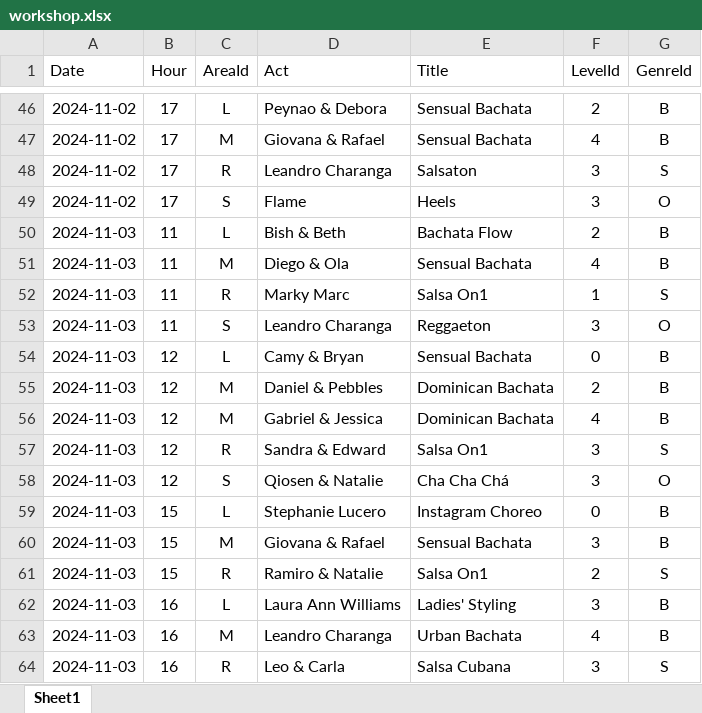
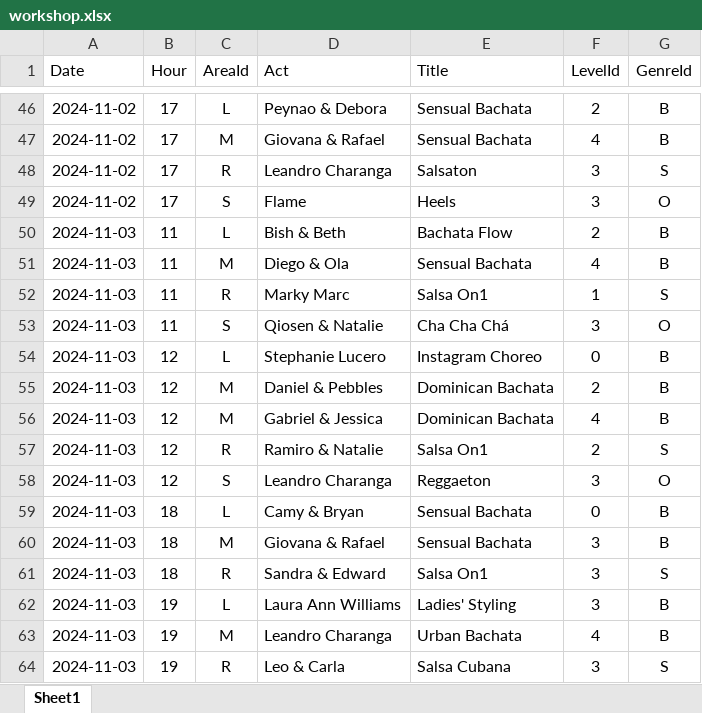
Before and after one commit to SalsaAddict/BOSMAJ24, an Excel workbook: sql/workshop.xlsx, sheet Sheet1, drawn as a sheet; only a part is shown, gaps mark what is left out; values as stored, in another font and other column widths than the file's, no borders; table styles not drawn; the diff names each change by its address in the sheet, - before the commit and + after, or states it on an @@ line.

```diff
--- a/sql/workshop.xlsx (sheet Sheet1)
+++ b/sql/workshop.xlsx (sheet Sheet1)
-D53 (Act): Leandro Charanga
+D53 (Act): Qiosen & Natalie
-E53 (Title): Reggaeton
+E53 (Title): Cha Cha Chá
-D54 (Act): Camy & Bryan
+D54 (Act): Stephanie Lucero
-E54 (Title): Sensual Bachata
+E54 (Title): Instagram Choreo
-D57 (Act): Sandra & Edward
+D57 (Act): Ramiro & Natalie
-F57 (LevelId): 3
+F57 (LevelId): 2
-D58 (Act): Qiosen & Natalie
+D58 (Act): Leandro Charanga
-E58 (Title): Cha Cha Chá
+E58 (Title): Reggaeton
-B59:B61 (Hour): 15
+B59:B61 (Hour): 18
-D59 (Act): Stephanie Lucero
+D59 (Act): Camy & Bryan
-E59 (Title): Instagram Choreo
+E59 (Title): Sensual Bachata
-D61 (Act): Ramiro & Natalie
+D61 (Act): Sandra & Edward
-F61 (LevelId): 2
+F61 (LevelId): 3
-B62:B64 (Hour): 16
+B62:B64 (Hour): 19
```
Also changed, not shown: 8 other files.
